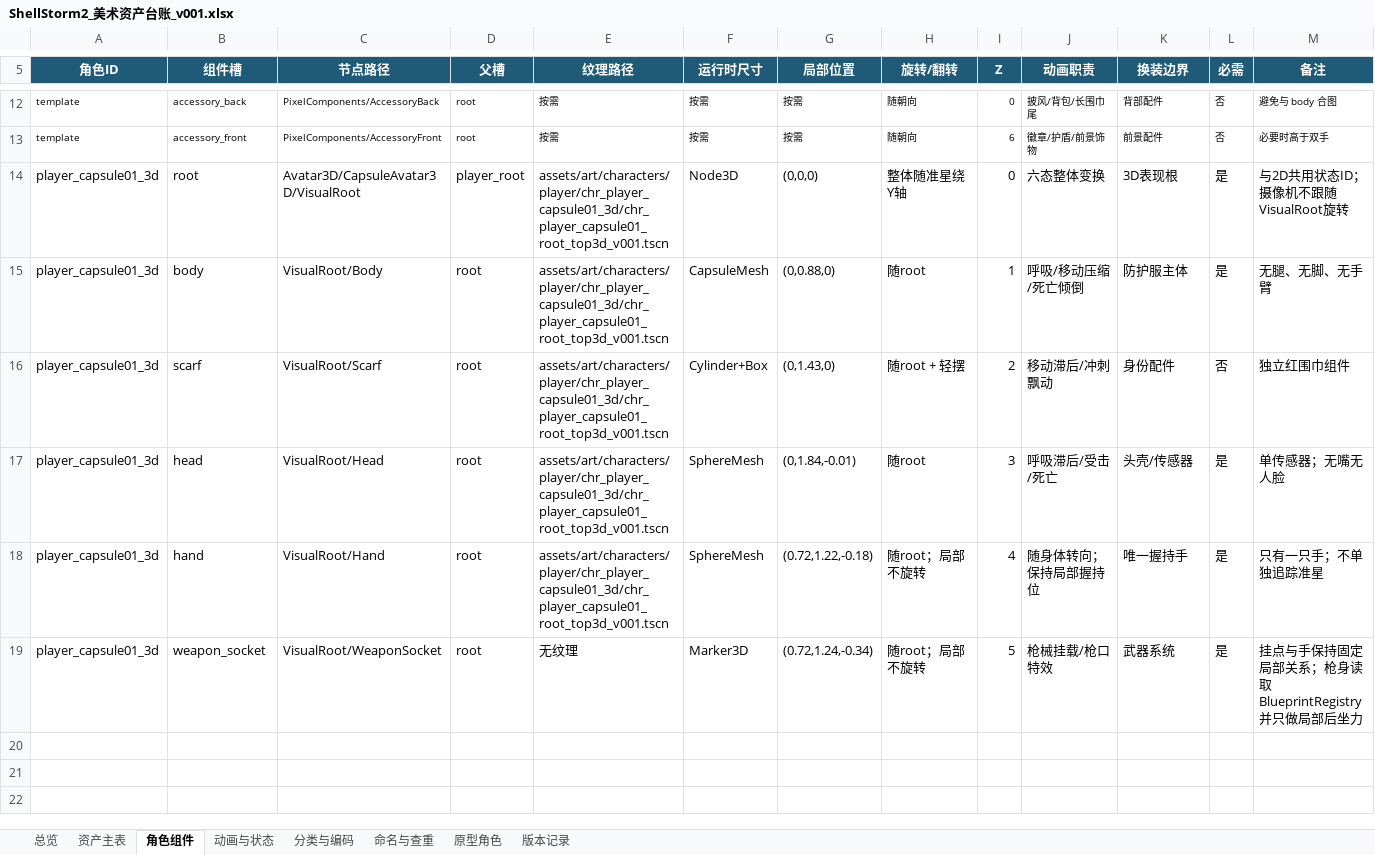
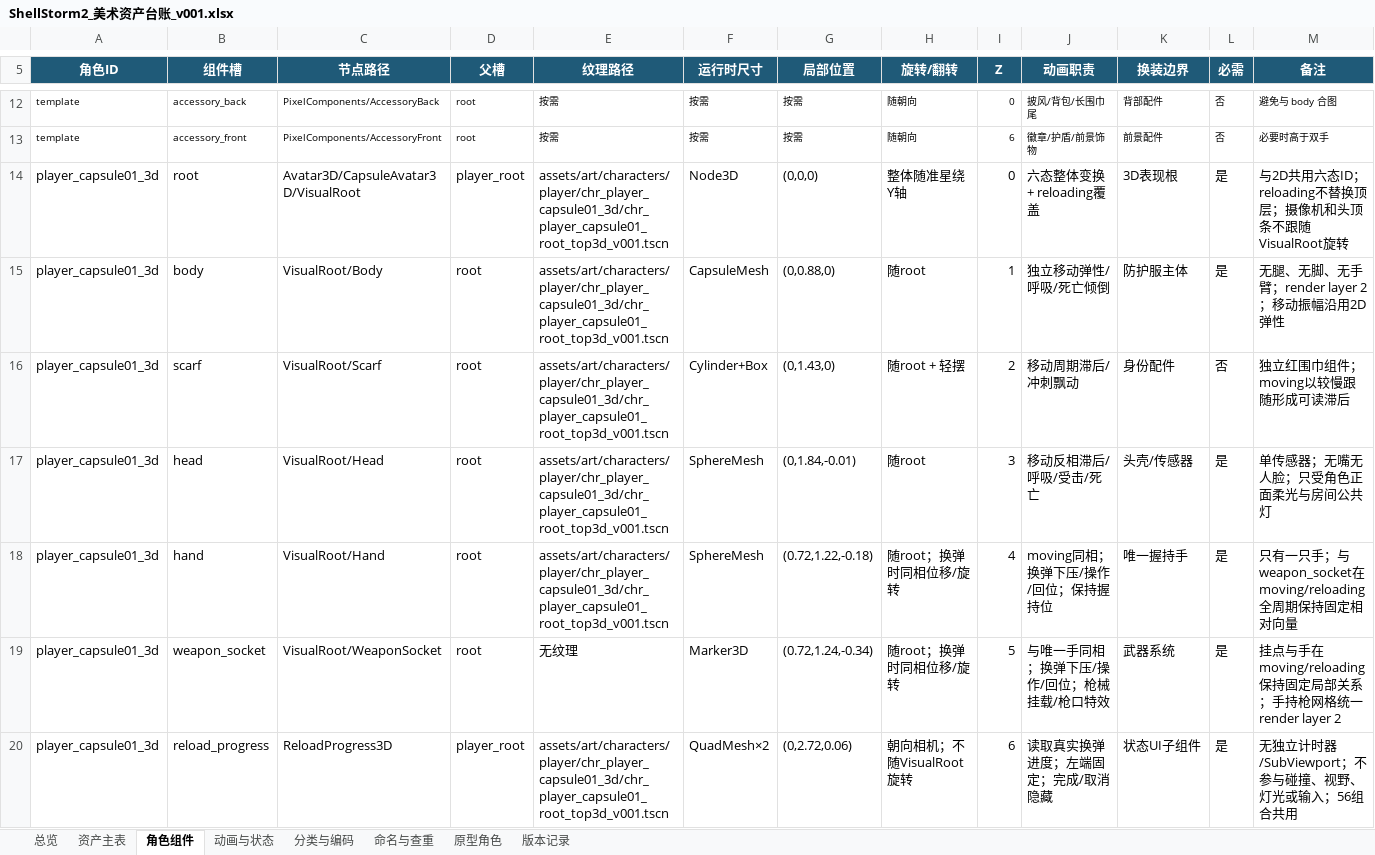
Before and after one commit to summercard/ShellStorm2, an Excel workbook: assets/registry/ShellStorm2_美术资产台账_v001.xlsx, sheet 角色组件, drawn as a sheet; only a part is shown, gaps mark what is left out; values as stored, in another font and other column widths than the file's, no borders; the diff names each change by its address in the sheet, - before the commit and + after, or states it on an @@ line.

```diff
--- a/assets/registry/ShellStorm2_美术资产台账_v001.xlsx (sheet 角色组件)
+++ b/assets/registry/ShellStorm2_美术资产台账_v001.xlsx (sheet 角色组件)
-J14 (动画职责): 六态整体变换
+J14 (动画职责): 六态整体变换 + reloading覆盖
-M14 (备注): 与2D共用状态ID；摄像机不跟随VisualRoot旋转
+M14 (备注): 与2D共用六态ID；reloading不替换顶层；摄像机和头顶条不跟随VisualRoot旋转
-J15 (动画职责): 呼吸/移动压缩/死亡倾倒
+J15 (动画职责): 独立移动弹性/呼吸/死亡倾倒
-M15 (备注): 无腿、无脚、无手臂
+M15 (备注): 无腿、无脚、无手臂；render layer 2；移动振幅沿用2D弹性
-J16 (动画职责): 移动滞后/冲刺飘动
+J16 (动画职责): 移动周期滞后/冲刺飘动
-M16 (备注): 独立红围巾组件
+M16 (备注): 独立红围巾组件；moving以较慢跟随形成可读滞后
-J17 (动画职责): 呼吸滞后/受击/死亡
+J17 (动画职责): 移动反相滞后/呼吸/受击/死亡
-M17 (备注): 单传感器；无嘴无人脸
+M17 (备注): 单传感器；无嘴无人脸；只受角色正面柔光与房间公共灯
-H18:H19 (旋转/翻转): 随root；局部不旋转
+H18:H19 (旋转/翻转): 随root；换弹时同相位移/旋转
-J18 (动画职责): 随身体转向；保持局部握持位
+J18 (动画职责): moving同相；换弹下压/操作/回位；保持握持位
-M18 (备注): 只有一只手；不单独追踪准星
+M18 (备注): 只有一只手；与weapon_socket在moving/reloading全周期保持固定相对向量
-J19 (动画职责): 枪械挂载/枪口特效
+J19 (动画职责): 与唯一手同相；换弹下压/操作/回位；枪械挂载/枪口特效
-M19 (备注): 挂点与手保持固定局部关系；枪身读取BlueprintRegistry并只做局部后坐力
+M19 (备注): 挂点与手在moving/reloading保持固定局部关系；手持枪网格统一render layer 2
+row 20: player_capsule01_3d | reload_progress | ReloadProgress3D | player_root | assets/art/characters/player/chr_player_capsule01_3d/chr_player_capsule01_root_top3d_v001.tscn | QuadMesh×2 | (0,2.72,0.06) | 朝向相机；不随VisualRoot旋转 | 6 | 读取真实换弹进度；左端固定；完成/取消隐藏 | 状态UI子组件 | 是 | 无独立计时器/SubViewport；不参与碰撞、视野、灯光或输入；56组合共用
```
Also changed, not shown: sheet 资产主表, sheet 版本记录, sheet 动画与状态, sheet 总览, sheet 原型角色, outputs/019f8417-e7f4-7bc3-aded-c62dfd1d1462/ShellStorm2_美术资产台账_v001.xlsx, 34 other files.
